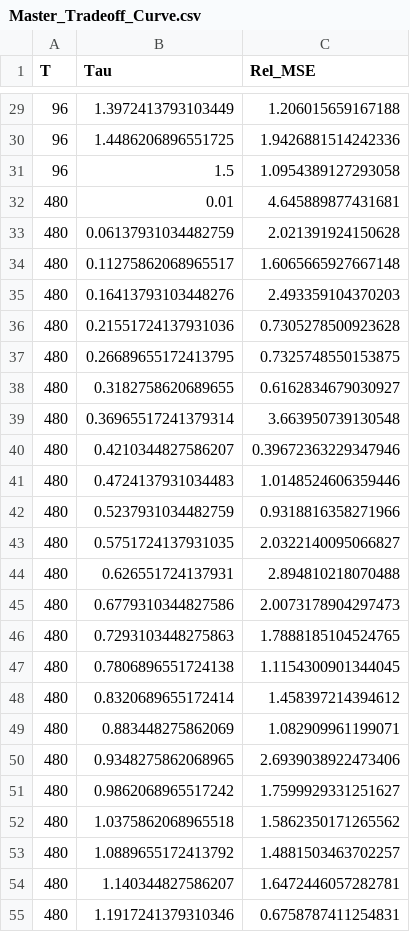
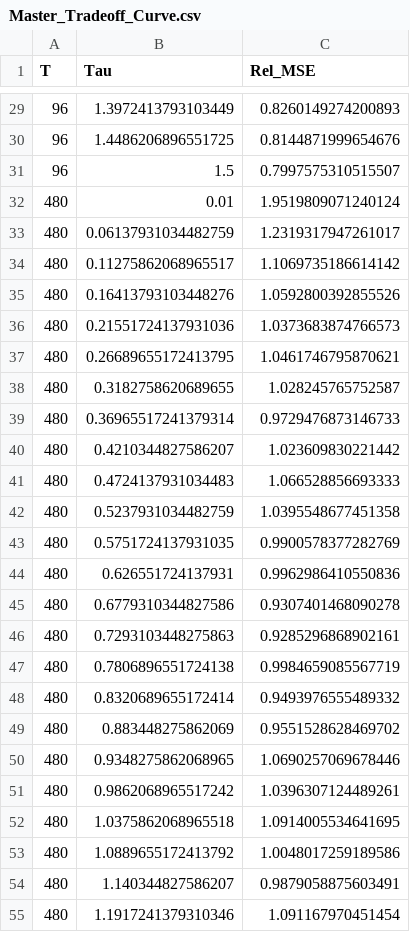
Before and after one commit to FerdinandLos/Monte-Carlo-Coding, a CSV file: Kilian and Murphy (2014)/Results/Master_Tradeoff_Curve.csv, drawn as a sheet; only a part is shown, gaps mark what is left out; the diff covers the shown part only.

```diff
--- a/Kilian and Murphy (2014)/Results/Master_Tradeoff_Curve.csv
+++ b/Kilian and Murphy (2014)/Results/Master_Tradeoff_Curve.csv
@@ -29,27 +29,27 @@ T,Tau,Rel_MSE
-96,1.3972413793103449,1.206015659167188
-96,1.4486206896551725,1.9426881514242336
-96,1.5,1.0954389127293058
-480,0.01,4.645889877431681
-480,0.06137931034482759,2.021391924150628
-480,0.11275862068965517,1.6065665927667148
-480,0.16413793103448276,2.493359104370203
-480,0.21551724137931036,0.7305278500923628
-480,0.26689655172413795,0.7325748550153875
-480,0.3182758620689655,0.6162834679030927
-480,0.36965517241379314,3.663950739130548
-480,0.4210344827586207,0.39672363229347946
-480,0.4724137931034483,1.0148524606359446
-480,0.5237931034482759,0.9318816358271966
-480,0.5751724137931035,2.0322140095066827
-480,0.626551724137931,2.894810218070488
-480,0.6779310344827586,2.0073178904297473
-480,0.7293103448275863,1.7888185104524765
-480,0.7806896551724138,1.1154300901344045
-480,0.8320689655172414,1.458397214394612
-480,0.883448275862069,1.082909961199071
-480,0.9348275862068965,2.6939038922473406
-480,0.9862068965517242,1.7599929331251627
-480,1.0375862068965518,1.5862350171265562
-480,1.0889655172413792,1.4881503463702257
-480,1.140344827586207,1.6472446057282781
-480,1.1917241379310346,0.6758787411254831
+96,1.3972413793103449,0.8260149274200893
+96,1.4486206896551725,0.8144871999654676
+96,1.5,0.7997575310515507
+480,0.01,1.9519809071240124
+480,0.06137931034482759,1.2319317947261017
+480,0.11275862068965517,1.1069735186614142
+480,0.16413793103448276,1.0592800392855526
+480,0.21551724137931036,1.0373683874766573
+480,0.26689655172413795,1.0461746795870621
+480,0.3182758620689655,1.028245765752587
+480,0.36965517241379314,0.9729476873146733
+480,0.4210344827586207,1.023609830221442
+480,0.4724137931034483,1.066528856693333
+480,0.5237931034482759,1.0395548677451358
+480,0.5751724137931035,0.9900578377282769
+480,0.626551724137931,0.9962986410550836
+480,0.6779310344827586,0.9307401468090278
+480,0.7293103448275863,0.9285296868902161
+480,0.7806896551724138,0.9984659085567719
+480,0.8320689655172414,0.9493976555489332
+480,0.883448275862069,0.9551528628469702
+480,0.9348275862068965,1.0690257069678446
+480,0.9862068965517242,1.0396307124489261
+480,1.0375862068965518,1.0914005534641695
+480,1.0889655172413792,1.0048017259189586
+480,1.140344827586207,0.9879058875603491
+480,1.1917241379310346,1.091167970451454
```
Also changed, not shown: 33 edited cells elsewhere in this file, Kilian and Murphy (2014)/Results/Master_BMA_Weights_iters100.csv, Kilian and Murphy (2014)/Results/Master_Final_SVAR_Comparison_iters100_draws50.csv, 17 other files.
